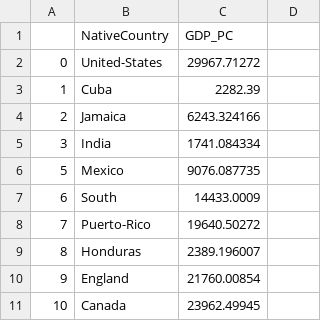
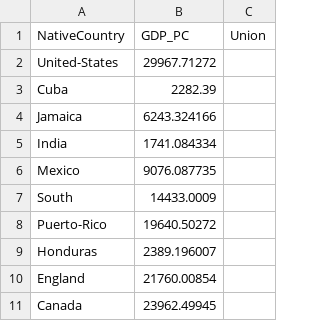
Before and after one commit to CarlosLing/KTH_TDA_CourseProject, a CSV file: GDP_percapita_complete.csv, drawn as a sheet; only a part is shown; removed rows and columns are numbered as before the commit, all else as after; the diff names each change by its address in the sheet, - before the commit and + after, or states it on an @@ line.

```diff
--- a/GDP_percapita_complete.csv
+++ b/GDP_percapita_complete.csv
-column A, rows 2-11: 0 | 1 | 2 | 3 | 5 | 6 | 7 | 8 | 9 | 10
-C1: (empty)
+C1: Union
```
Also changed, not shown: 4 other files.
